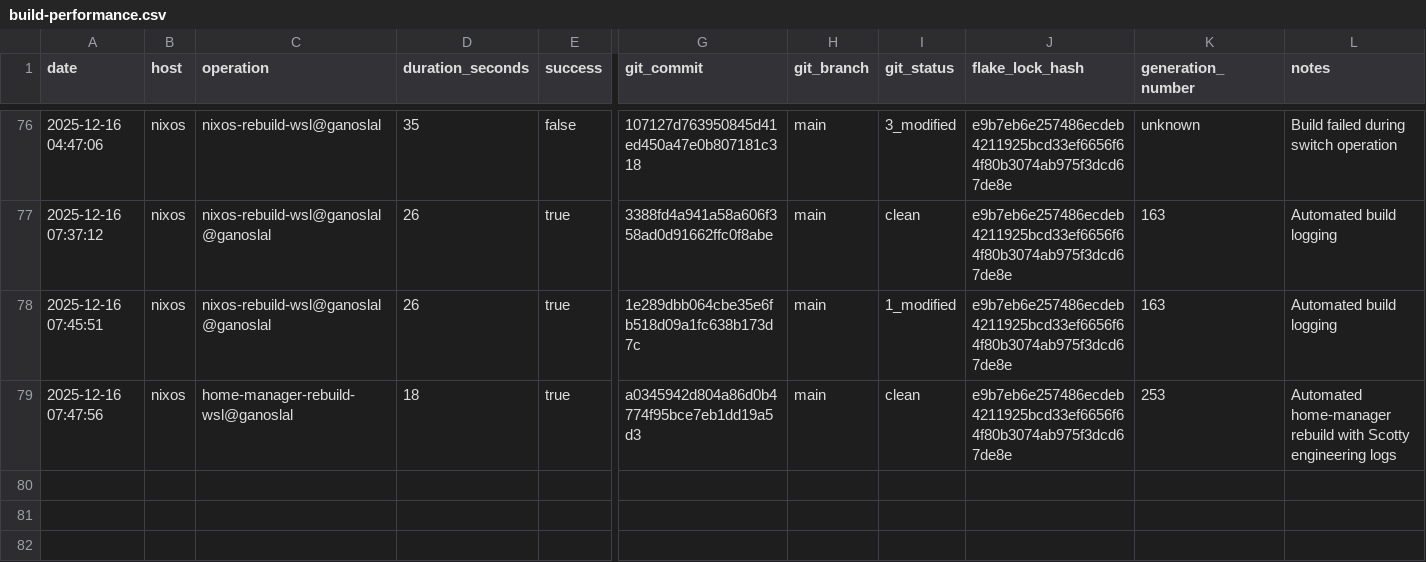
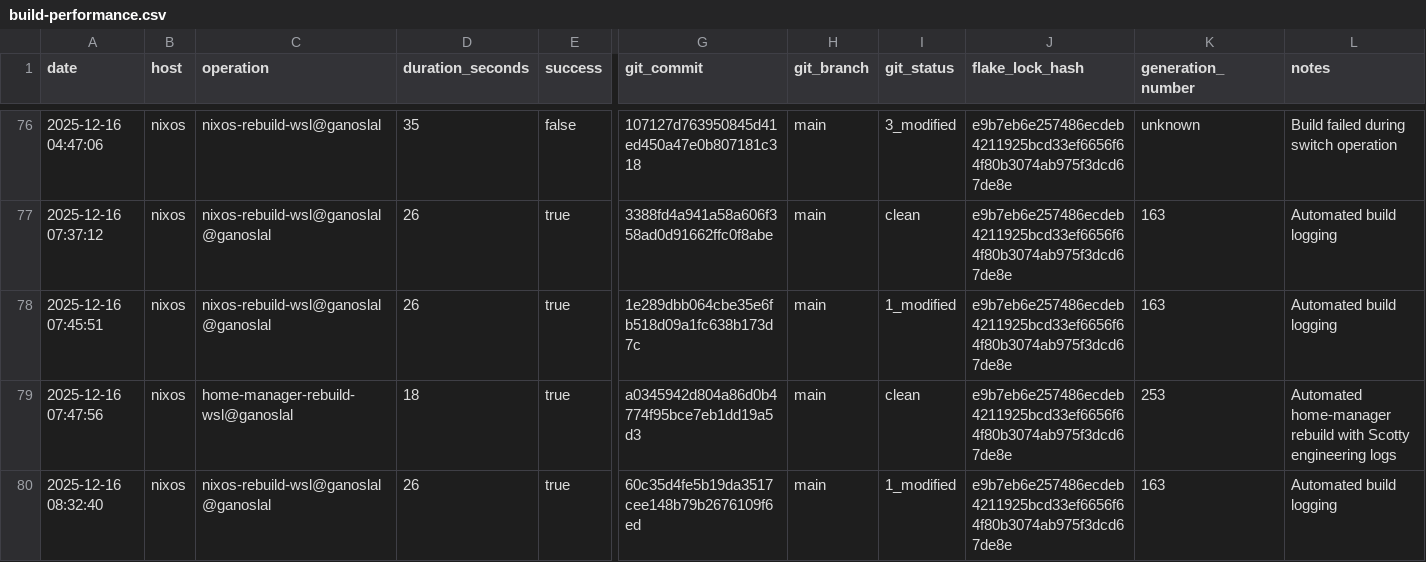
Before and after one commit to gignsky/.dotfiles, a CSV file: scottys-journal/metrics/build-performance.csv, drawn as a sheet; only a part is shown, gaps mark what is left out; rows hold the shown columns only; the diff names each change by its address in the sheet, - before the commit and + after, or states it on an @@ line.

Commit message:
wsl@ganoslal: 163 current  2025-12-16 07:37:03  25.11.20251122.050e09e  Unknown                          *

```diff
--- a/scottys-journal/metrics/build-performance.csv
+++ b/scottys-journal/metrics/build-performance.csv
+row 80: 2025-12-16 08:32:40 | nixos | nixos-rebuild-wsl@ganoslal@ganoslal | 26 | true | 60c35d4fe5b19da3517cee148b79b2676109f6ed | main | 1_modified | e9b7eb6e257486ecdeb4211925bcd33ef6656f64f80b3074ab975f3dcd67de8e | 163 | Automated build logging
```
Also changed, not shown: 1 other file.
